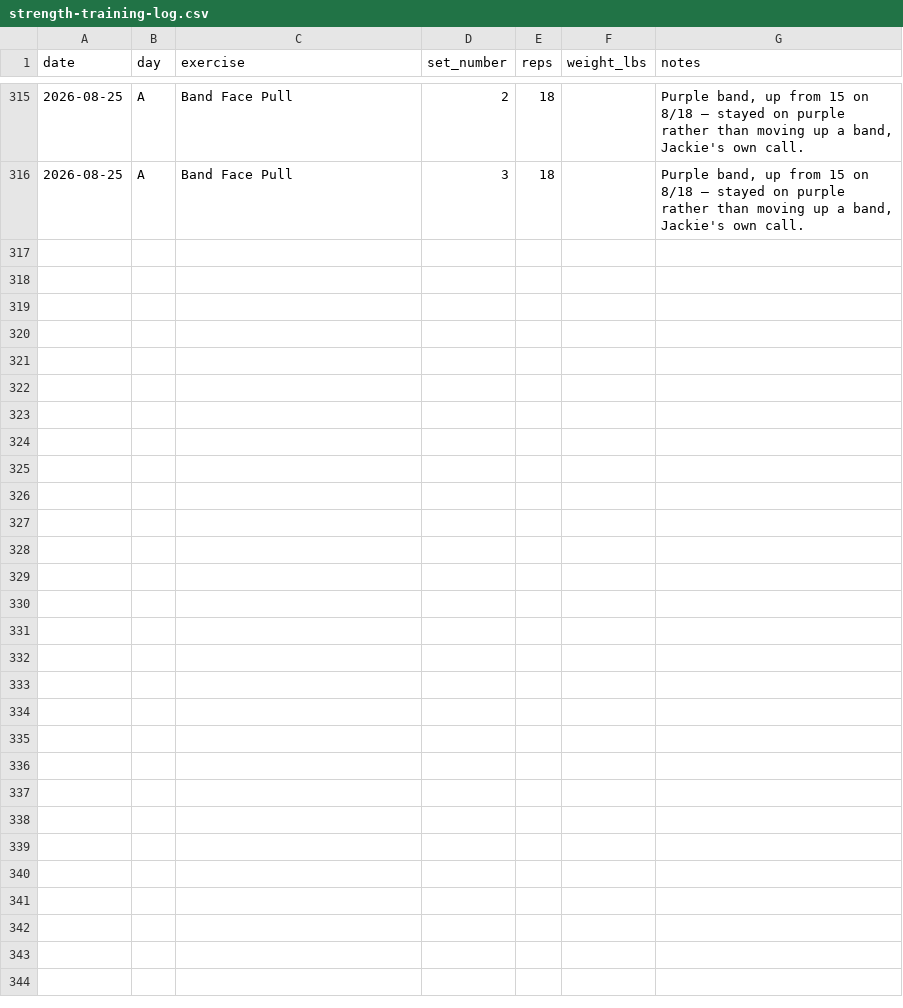
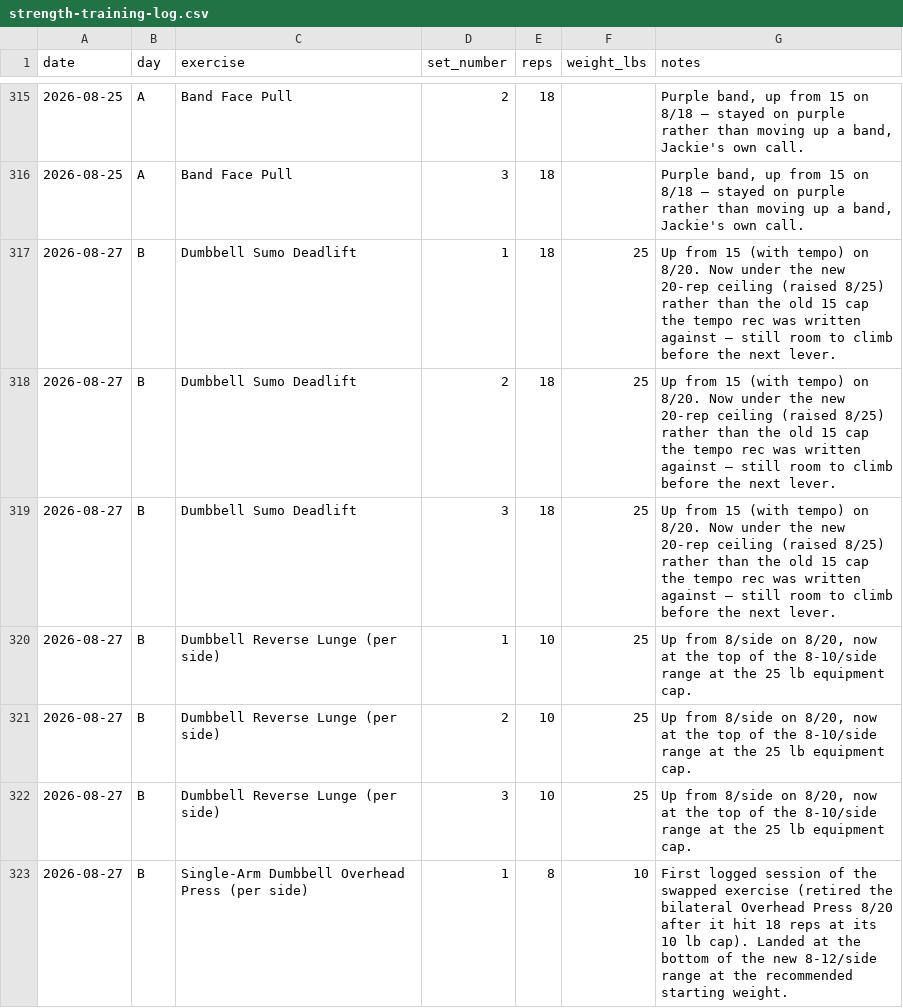
Before and after one commit to Synnovatia/Synnovatia-AIOS, a CSV file: data/strength-training-log.csv, drawn as a sheet; only a part is shown, gaps mark what is left out; the diff covers the shown part only.

Commit message:
Today's Day B strength session logged with a dictation ambiguity caught and confirmed with Jackie; HubSpot email drafts got a permanent visual styling recipe (real brand fonts/colors/CTAs replacing HubSpot defaults) plus a paragraph-spacing fix, and this week's edit patterns logged

```diff
--- a/data/strength-training-log.csv
+++ b/data/strength-training-log.csv
@@ -316 +316,8 @@ date,day,exercise,set_number,reps,weight_lbs,notes
 2026-08-25,A,Band Face Pull,3,18,,"Purple band, up from 15 on 8/18 — stayed on purple rather than moving up a band, Jackie's own call."
+2026-08-27,B,Dumbbell Sumo Deadlift,1,18,25,"Up from 15 (with tempo) on 8/20. Now under the new 20-rep ceiling (raised 8/25) rather than the old 15 cap the tempo rec was written against — still room to climb before the next lever."
+2026-08-27,B,Dumbbell Sumo Deadlift,2,18,25,"Up from 15 (with tempo) on 8/20. Now under the new 20-rep ceiling (raised 8/25) rather than the old 15 cap the tempo rec was written against — still room to climb before the next lever."
+2026-08-27,B,Dumbbell Sumo Deadlift,3,18,25,"Up from 15 (with tempo) on 8/20. Now under the new 20-rep ceiling (raised 8/25) rather than the old 15 cap the tempo rec was written against — still room to climb before the next lever."
+2026-08-27,B,Dumbbell Reverse Lunge (per side),1,10,25,"Up from 8/side on 8/20, now at the top of the 8-10/side range at the 25 lb equipment cap."
+2026-08-27,B,Dumbbell Reverse Lunge (per side),2,10,25,"Up from 8/side on 8/20, now at the top of the 8-10/side range at the 25 lb equipment cap."
+2026-08-27,B,Dumbbell Reverse Lunge (per side),3,10,25,"Up from 8/side on 8/20, now at the top of the 8-10/side range at the 25 lb equipment cap."
+2026-08-27,B,Single-Arm Dumbbell Overhead Press (per side),1,8,10,"First logged session of the swapped exercise (retired the bilateral Overhead Press 8/20 after it hit 18 reps at its 10 lb cap). Landed at the bottom of the new 8-12/side range at the recommended starting weight."
```
Also changed, not shown: 19 added rows elsewhere in this file, personal/workout-logs/session-log.csv, 8 other files.
